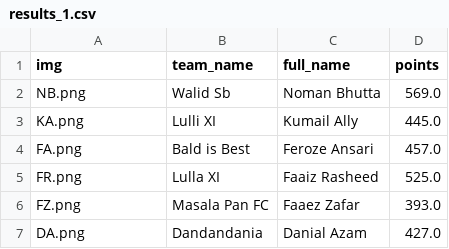
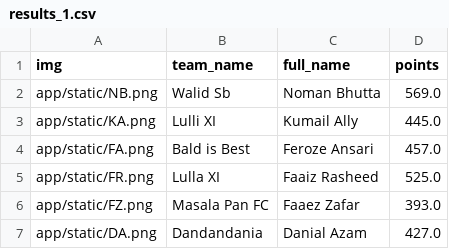
Before and after one commit to Dazaman/drapht, a CSV file: data/results_1.csv, drawn as a sheet.

```diff
--- a/data/results_1.csv
+++ b/data/results_1.csv
@@ -1,7 +1,7 @@
 img,team_name,full_name,points
-NB.png,Walid Sb,Noman Bhutta,569.0
-KA.png,Lulli XI,Kumail Ally,445.0
-FA.png,Bald is Best,Feroze Ansari,457.0
-FR.png,Lulla XI,Faaiz Rasheed,525.0
-FZ.png,Masala Pan FC,Faaez Zafar,393.0
-DA.png,Dandandania,Danial Azam,427.0
+app/static/NB.png,Walid Sb,Noman Bhutta,569.0
+app/static/KA.png,Lulli XI,Kumail Ally,445.0
+app/static/FA.png,Bald is Best,Feroze Ansari,457.0
+app/static/FR.png,Lulla XI,Faaiz Rasheed,525.0
+app/static/FZ.png,Masala Pan FC,Faaez Zafar,393.0
+app/static/DA.png,Dandandania,Danial Azam,427.0
```
Also changed, not shown: data/results_2.csv, data/standings_ts.csv, 10 other files.
